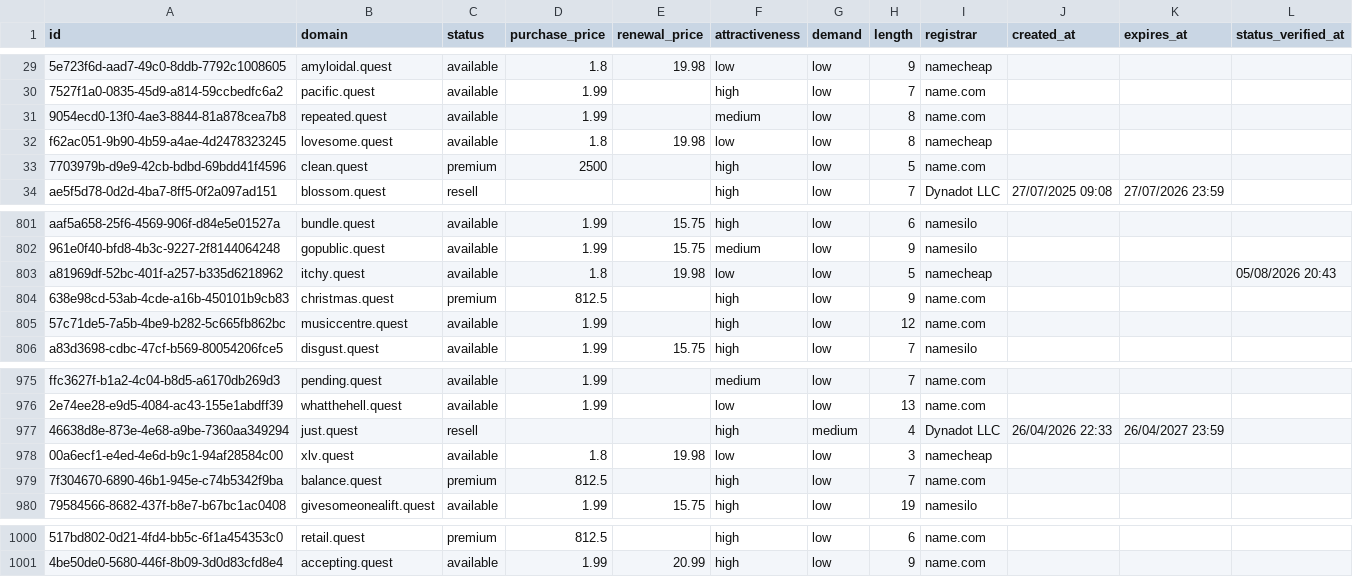
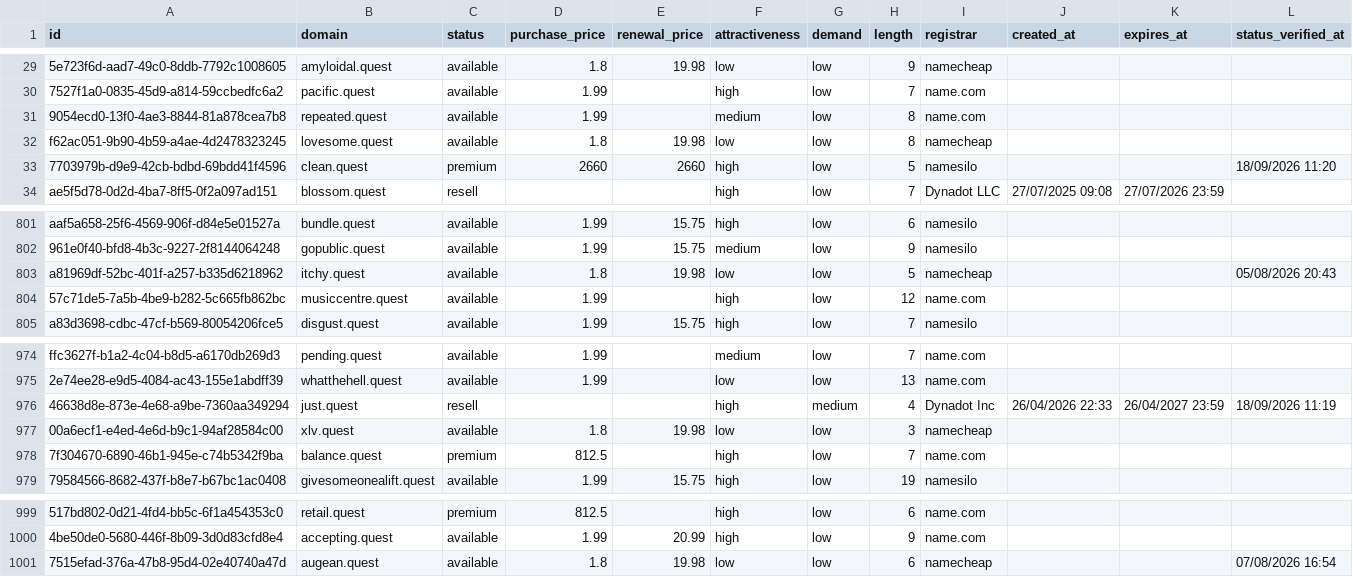
Before and after one commit to UniqueDomains/quest-oneword-domains, a CSV file: quest.csv, drawn as a sheet; only a part is shown, gaps mark what is left out; removed rows and columns are numbered as before the commit, all else as after; the diff names each change by its address in the sheet, - before the commit and + after, or states it on an @@ line.

Commit message:
Domains update

```diff
--- a/quest.csv
+++ b/quest.csv
-D33 (purchase_price): 2500
+D33 (purchase_price): 2660
-E33 (renewal_price): (empty)
+E33 (renewal_price): 2660
-I33 (registrar): name.com
+I33 (registrar): namesilo
-L33 (status_verified_at): (empty)
+L33 (status_verified_at): 18/09/2026 11:20
-row 804: 638e98cd-53ab-4cde-a16b-450101b9cb83 | christmas.quest | premium | 812.5 |  | high | low | 9 | name.com
-I976 (registrar): Dynadot LLC
+I976 (registrar): Dynadot Inc
-L976 (status_verified_at): (empty)
+L976 (status_verified_at): 18/09/2026 11:19
+row 1001: 7515efad-376a-47b8-95d4-02e40740a47d | augean.quest | available | 1.8 | 19.98 | low | low | 6 | namecheap |  |  | 07/08/2026 16:54
```
Also changed, not shown: 3 other files.
